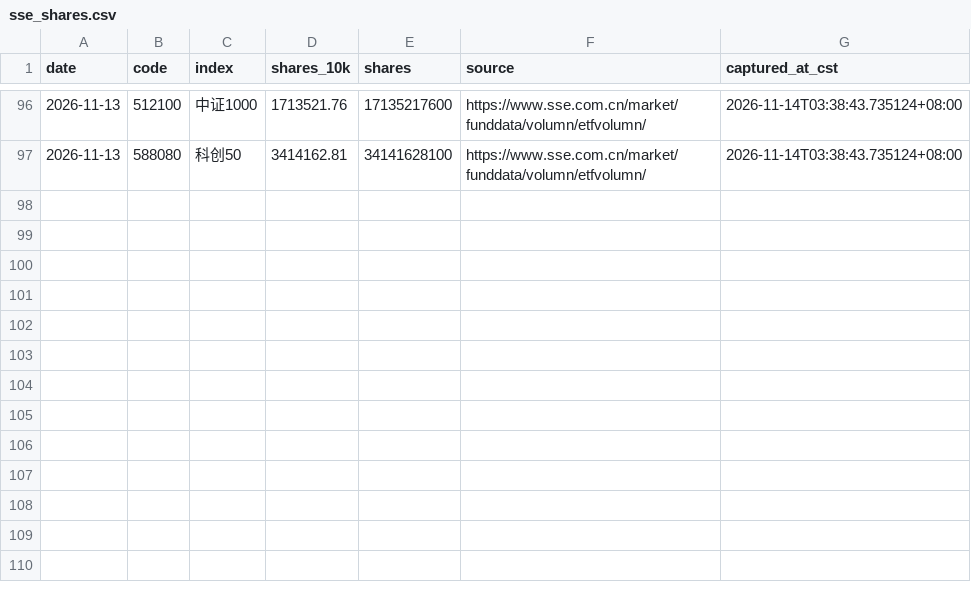
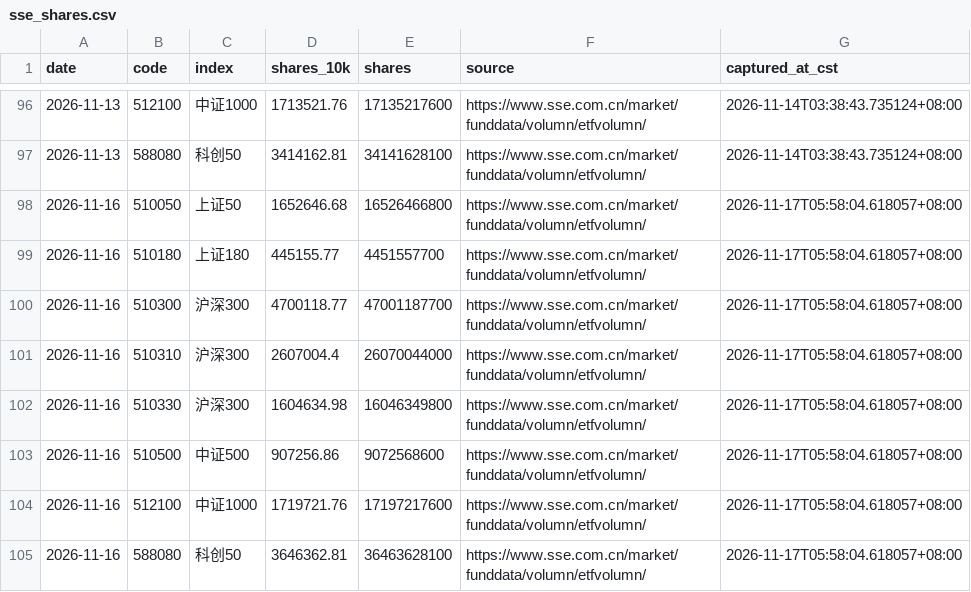
Before and after one commit to lilyQ-stack/a-share-etf-monitor, a CSV file: data/sse_shares.csv, drawn as a sheet; only a part is shown, gaps mark what is left out.

```diff
--- a/data/sse_shares.csv
+++ b/data/sse_shares.csv
@@ -97 +97,9 @@ date,code,index,shares_10k,shares,source,captured_at_cst
 2026-11-13,588080,科创50,3414162.81,34141628100,https://www.sse.com.cn/market/funddata/volumn/etfvolumn/,2026-11-14T03:38:43.735124+08:00
+2026-11-16,510050,上证50,1652646.68,16526466800,https://www.sse.com.cn/market/funddata/volumn/etfvolumn/,2026-11-17T05:58:04.618057+08:00
+2026-11-16,510180,上证180,445155.77,4451557700,https://www.sse.com.cn/market/funddata/volumn/etfvolumn/,2026-11-17T05:58:04.618057+08:00
+2026-11-16,510300,沪深300,4700118.77,47001187700,https://www.sse.com.cn/market/funddata/volumn/etfvolumn/,2026-11-17T05:58:04.618057+08:00
+2026-11-16,510310,沪深300,2607004.4,26070044000,https://www.sse.com.cn/market/funddata/volumn/etfvolumn/,2026-11-17T05:58:04.618057+08:00
+2026-11-16,510330,沪深300,1604634.98,16046349800,https://www.sse.com.cn/market/funddata/volumn/etfvolumn/,2026-11-17T05:58:04.618057+08:00
+2026-11-16,510500,中证500,907256.86,9072568600,https://www.sse.com.cn/market/funddata/volumn/etfvolumn/,2026-11-17T05:58:04.618057+08:00
+2026-11-16,512100,中证1000,1719721.76,17197217600,https://www.sse.com.cn/market/funddata/volumn/etfvolumn/,2026-11-17T05:58:04.618057+08:00
+2026-11-16,588080,科创50,3646362.81,36463628100,https://www.sse.com.cn/market/funddata/volumn/etfvolumn/,2026-11-17T05:58:04.618057+08:00
```
